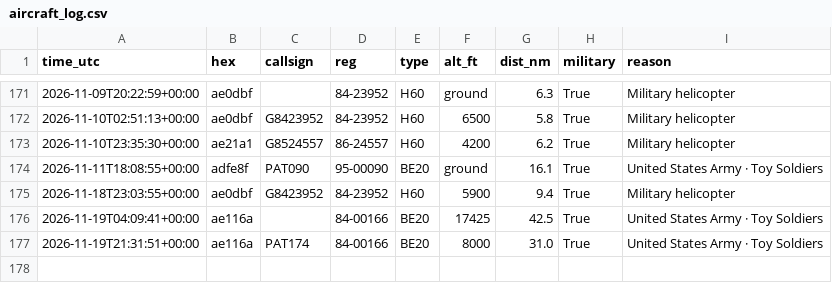
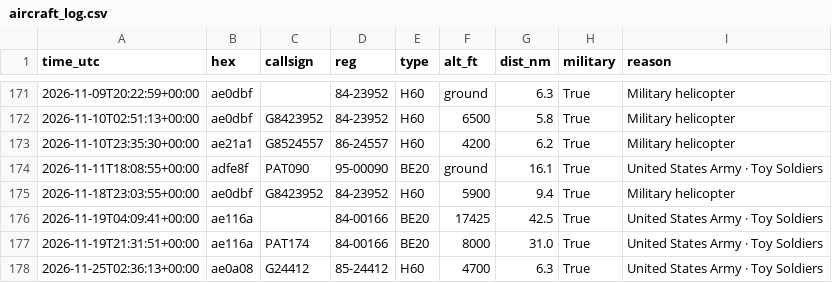
Before and after one commit to kkozinski11/aircraft-alerts, a CSV file: aircraft_log.csv, drawn as a sheet; only a part is shown, gaps mark what is left out.

```diff
--- a/aircraft_log.csv
+++ b/aircraft_log.csv
@@ -177 +177,2 @@ time_utc,hex,callsign,reg,type,alt_ft,dist_nm,military,reason
 2026-11-19T21:31:51+00:00,ae116a,PAT174,84-00166,BE20,8000,31.0,True,United States Army · Toy Soldiers
+2026-11-25T02:36:13+00:00,ae0a08,G24412,85-24412,H60,4700,6.3,True,United States Army · Toy Soldiers
```
Also changed, not shown: 1 other file.
